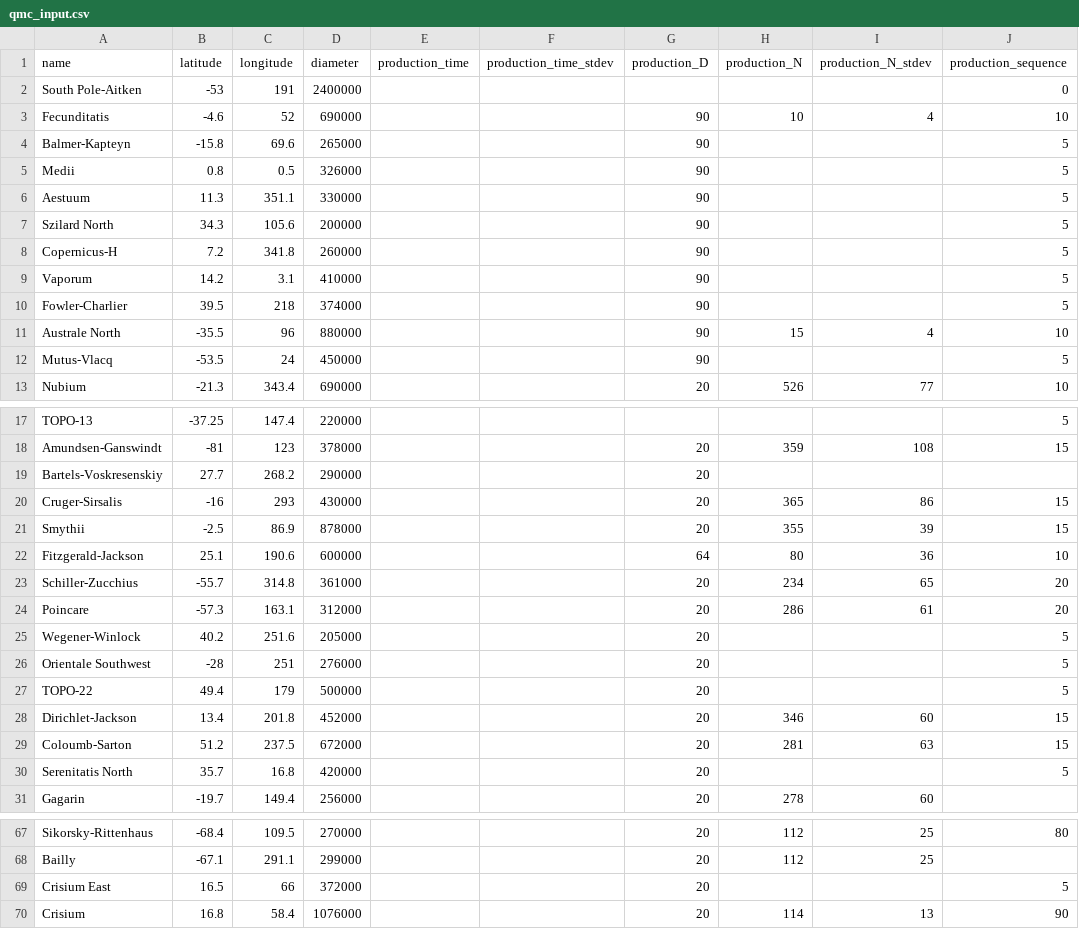
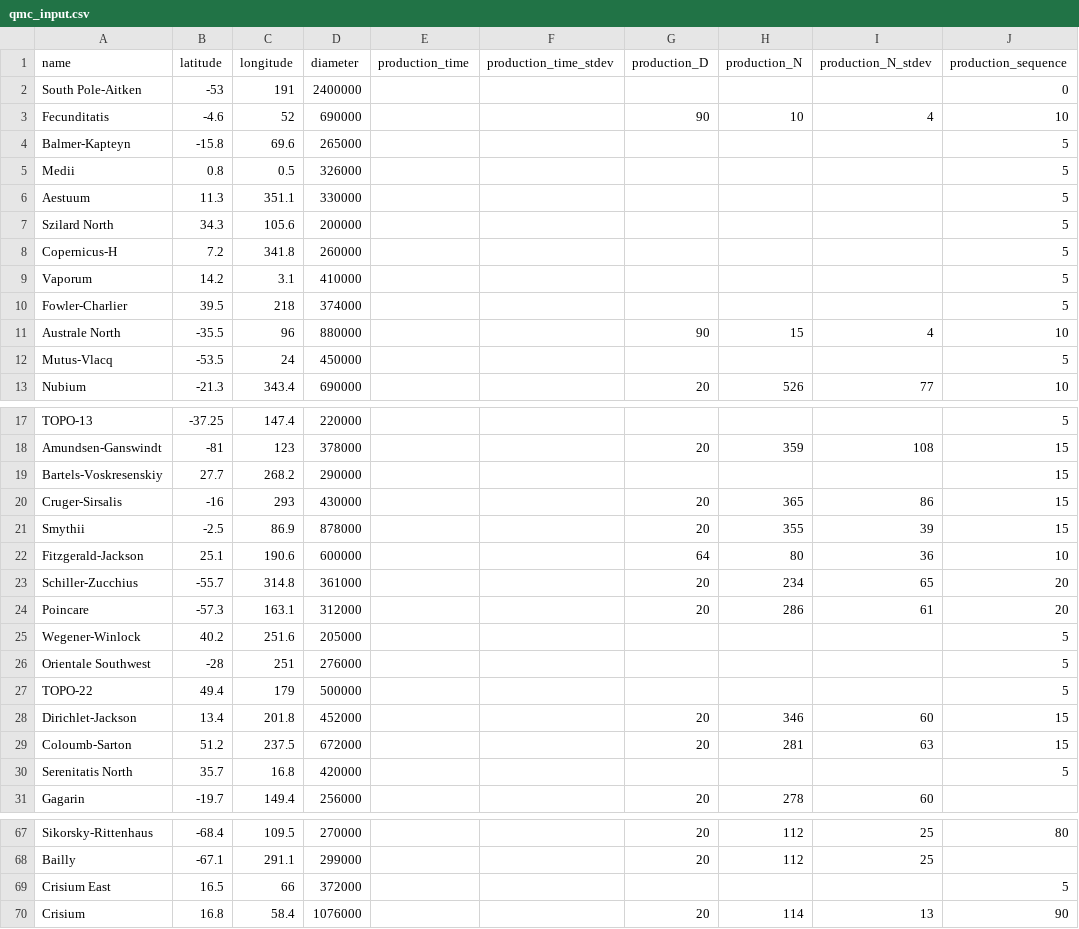
Before and after one commit to MintonGroup/cratermaker, a CSV file: examples/01-simulation_and_visualization/qmc_input.csv, drawn as a sheet; only a part is shown, gaps mark what is left out; the diff covers the shown part only.

Commit message:
Removed production_D values that don't have a corresponding production_N

```diff
--- a/examples/01-simulation_and_visualization/qmc_input.csv
+++ b/examples/01-simulation_and_visualization/qmc_input.csv
@@ -3,11 +3,11 @@ South Pole-Aitken,-53,191,2400000,,,,,,0
 Fecunditatis,-4.6,52,690000,,,90,10,4,10
-Balmer-Kapteyn,-15.8,69.6,265000,,,90,,,5
-Medii,0.8,0.5,326000,,,90,,,5
-Aestuum,11.3,351.1,330000,,,90,,,5
-Szilard North,34.3,105.6,200000,,,90,,,5
-Copernicus-H,7.2,341.8,260000,,,90,,,5
-Vaporum,14.2,3.1,410000,,,90,,,5
-Fowler-Charlier,39.5,218,374000,,,90,,,5
+Balmer-Kapteyn,-15.8,69.6,265000,,,,,,5
+Medii,0.8,0.5,326000,,,,,,5
+Aestuum,11.3,351.1,330000,,,,,,5
+Szilard North,34.3,105.6,200000,,,,,,5
+Copernicus-H,7.2,341.8,260000,,,,,,5
+Vaporum,14.2,3.1,410000,,,,,,5
+Fowler-Charlier,39.5,218,374000,,,,,,5
 Australe North,-35.5,96,880000,,,90,15,4,10
-Mutus-Vlacq,-53.5,24,450000,,,90,,,5
+Mutus-Vlacq,-53.5,24,450000,,,,,,5
 Nubium,-21.3,343.4,690000,,,20,526,77,10
@@ -18,3 +18,3 @@ TOPO-13,-37.25,147.4,220000,,,,,,5
 Amundsen-Ganswindt,-81,123,378000,,,20,359,108,15
-Bartels-Voskresenskiy,27.7,268.2,290000,,,20,,,
+Bartels-Voskresenskiy,27.7,268.2,290000,,,,,,15
 Cruger-Sirsalis,-16,293,430000,,,20,365,86,15
@@ -24,8 +24,8 @@ Schiller-Zucchius,-55.7,314.8,361000,,,20,234,65,20
 Poincare,-57.3,163.1,312000,,,20,286,61,20
-Wegener-Winlock,40.2,251.6,205000,,,20,,,5
-Orientale Southwest,-28,251,276000,,,20,,,5
-TOPO-22,49.4,179,500000,,,20,,,5
+Wegener-Winlock,40.2,251.6,205000,,,,,,5
+Orientale Southwest,-28,251,276000,,,,,,5
+TOPO-22,49.4,179,500000,,,,,,5
 Dirichlet-Jackson,13.4,201.8,452000,,,20,346,60,15
 Coloumb-Sarton,51.2,237.5,672000,,,20,281,63,15
-Serenitatis North,35.7,16.8,420000,,,20,,,5
+Serenitatis North,35.7,16.8,420000,,,,,,5
 Gagarin,-19.7,149.4,256000,,,20,278,60,
@@ -68,3 +68,3 @@ Sikorsky-Rittenhaus,-68.4,109.5,270000,,,20,112,25,80
 Bailly,-67.1,291.1,299000,,,20,112,25,
-Crisium East,16.5,66,372000,,,20,,,5
+Crisium East,16.5,66,372000,,,,,,5
 Crisium,16.8,58.4,1076000,,,20,114,13,90
```
Also changed, not shown: 2 edited cells elsewhere in this file.
